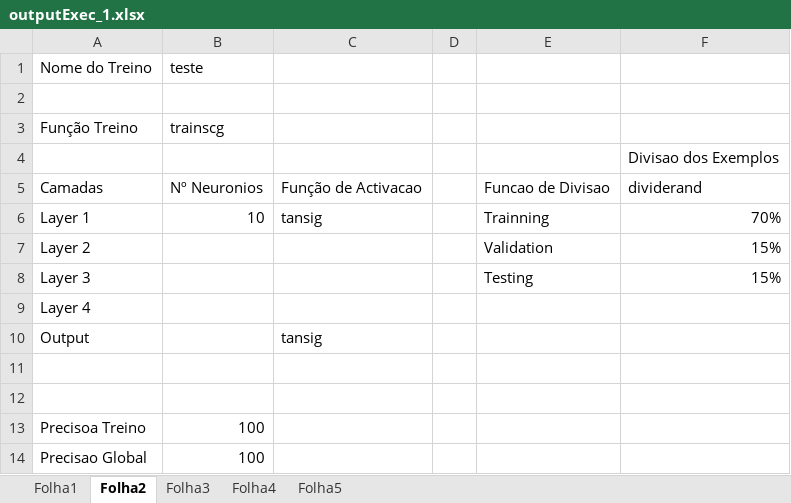
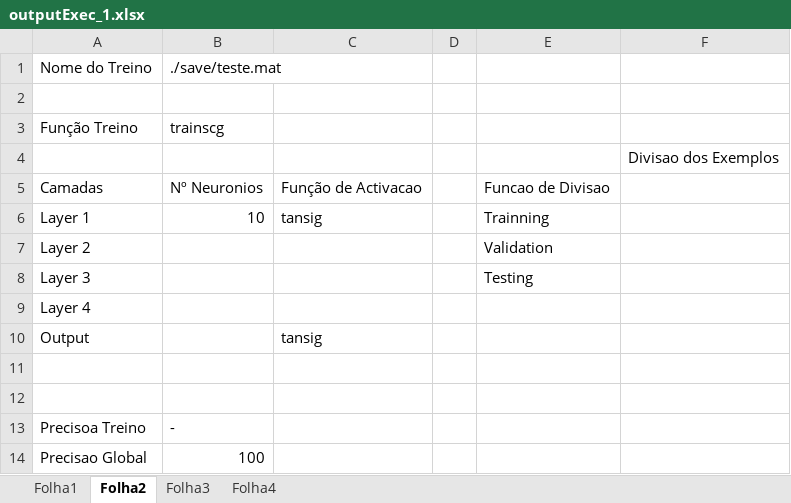
Before and after one commit to Adriel-Nicolau/CR_MatlabNN, an Excel workbook: output/outputExec_1.xlsx, sheet Folha2, drawn as a sheet; values as stored, in another font and other column widths than the file's, no borders; the diff names each change by its address in the sheet, - before the commit and + after, or states it on an @@ line.

```diff
--- a/output/outputExec_1.xlsx (sheet Folha2)
+++ b/output/outputExec_1.xlsx (sheet Folha2)
-sheet tab: Folha5
-B1: teste
+B1: ./save/teste.mat
-F5: dividerand
+F5: (empty)
-F6: 70%
+F6: (empty)
-F7:F8: 15%
+F7:F8: (empty)
-B13: 100
+B13: -
```
Also changed, not shown: sheet Folha3, sheet Folha4, sheet Folha1, output/outputExec_2.xlsx, output/outputExec_3.xlsx, 11 other files.
